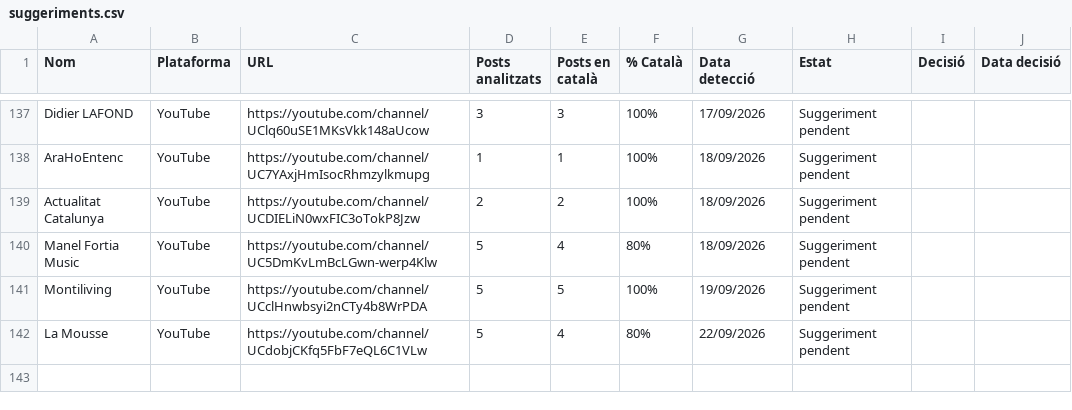
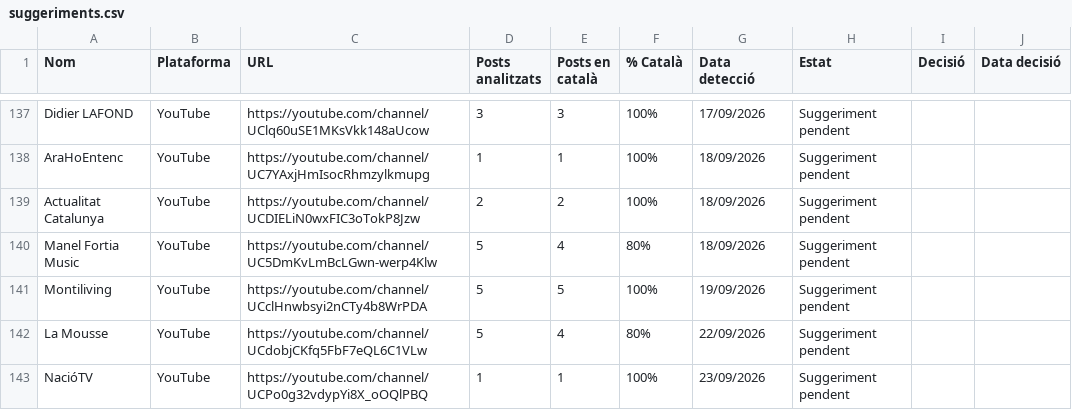
Before and after one commit to gvelez74/llista-recerca, a CSV file: dades/suggeriments.csv, drawn as a sheet; only a part is shown, gaps mark what is left out.

```diff
--- a/dades/suggeriments.csv
+++ b/dades/suggeriments.csv
@@ -142 +142,2 @@ Montiliving,YouTube,https://youtube.com/channel/UCclHnwbsyi2nCTy4b8WrPDA,5,5,100
 La Mousse,YouTube,https://youtube.com/channel/UCdobjCKfq5FbF7eQL6C1VLw,5,4,80%,22/09/2026,Suggeriment pendent,,
+NacióTV,YouTube,https://youtube.com/channel/UCPo0g32vdypYi8X_oOQlPBQ,1,1,100%,23/09/2026,Suggeriment pendent,,
```
